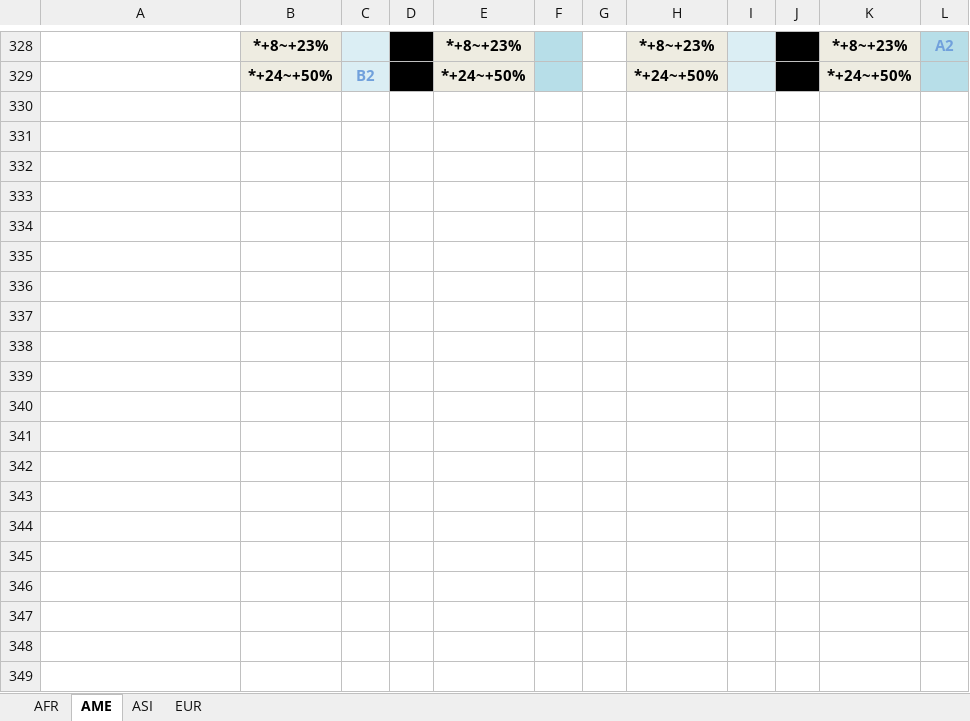
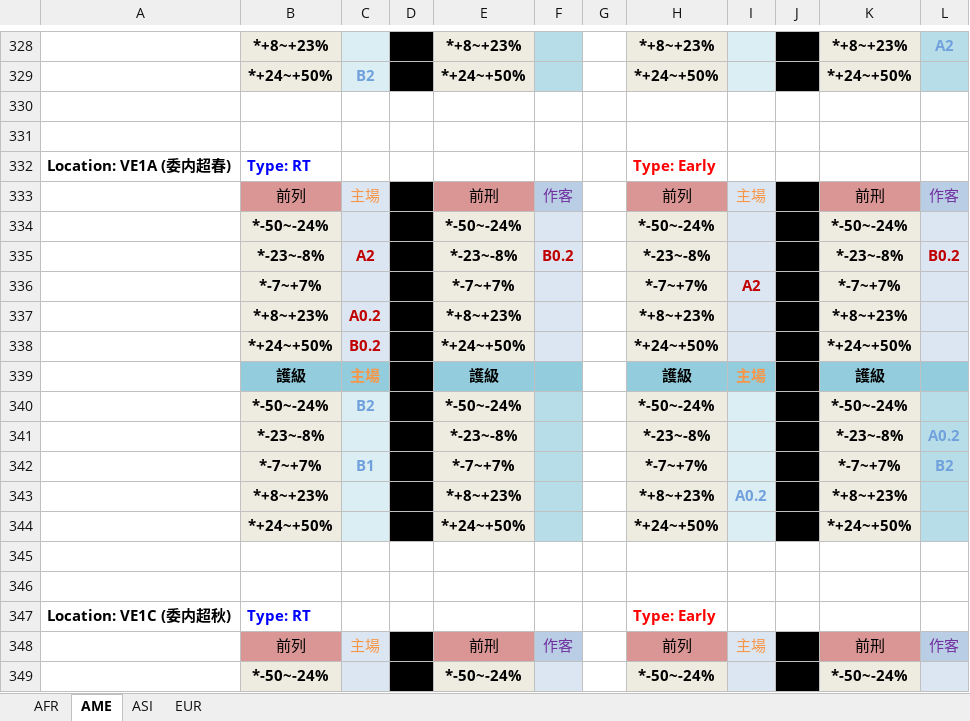
Before and after one commit to adrianamlmc1230/mftitan, an Excel workbook: config/report_templates/大小Report.xlsx, sheet AME, drawn as a sheet; only a part is shown, gaps mark what is left out; values as stored, in another font and other column widths than the file's, no borders; the diff covers the shown part only; the diff names each change by its address in the sheet, - before the commit and + after, or states it on an @@ line.

```diff
--- a/config/report_templates/大小Report.xlsx (sheet AME)
+++ b/config/report_templates/大小Report.xlsx (sheet AME)
+row 330: (empty)
+row 331: (empty)
+row 332: Location: VE1A (委内超春) | Type: RT |  |  |  |  |  | Type: Early
+row 333:  | 前列 | 主場 |  | 前刑 | 作客 |  | 前列 | 主場 |  | 前刑 | 作客
+row 334:  | *-50~-24% |  |  | *-50~-24% |  |  | *-50~-24% |  |  | *-50~-24%
+row 335:  | *-23~-8% | A2 |  | *-23~-8% | B0.2 |  | *-23~-8% |  |  | *-23~-8% | B0.2
+row 336:  | *-7~+7% |  |  | *-7~+7% |  |  | *-7~+7% | A2 |  | *-7~+7%
+row 337:  | *+8~+23% | A0.2 |  | *+8~+23% |  |  | *+8~+23% |  |  | *+8~+23%
+row 338:  | *+24~+50% | B0.2 |  | *+24~+50% |  |  | *+24~+50% |  |  | *+24~+50%
+row 339:  | 護級 | 主場 |  | 護級 |  |  | 護級 | 主場 |  | 護級
+row 340:  | *-50~-24% | B2 |  | *-50~-24% |  |  | *-50~-24% |  |  | *-50~-24%
+row 341:  | *-23~-8% |  |  | *-23~-8% |  |  | *-23~-8% |  |  | *-23~-8% | A0.2
+row 342:  | *-7~+7% | B1 |  | *-7~+7% |  |  | *-7~+7% |  |  | *-7~+7% | B2
+row 343:  | *+8~+23% |  |  | *+8~+23% |  |  | *+8~+23% | A0.2 |  | *+8~+23%
+row 344:  | *+24~+50% |  |  | *+24~+50% |  |  | *+24~+50% |  |  | *+24~+50%
+row 345: (empty)
+row 346: (empty)
+row 347: Location: VE1C (委内超秋) | Type: RT |  |  |  |  |  | Type: Early
+row 348:  | 前列 | 主場 |  | 前刑 | 作客 |  | 前列 | 主場 |  | 前刑 | 作客
+row 349:  | *-50~-24% |  |  | *-50~-24% |  |  | *-50~-24% |  |  | *-50~-24%
```
Also changed, not shown: 70 added rows elsewhere in this sheet, sheet EUR, config/report_templates/讓球Report.xlsx.
